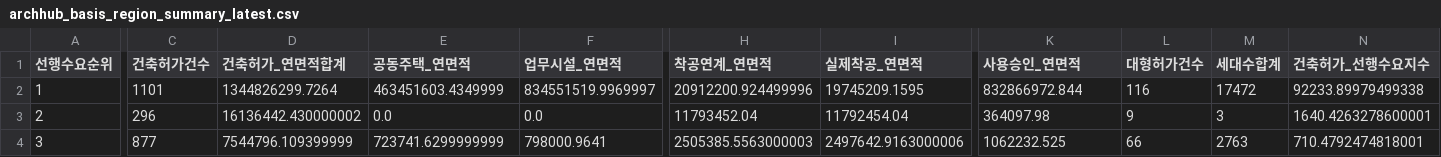
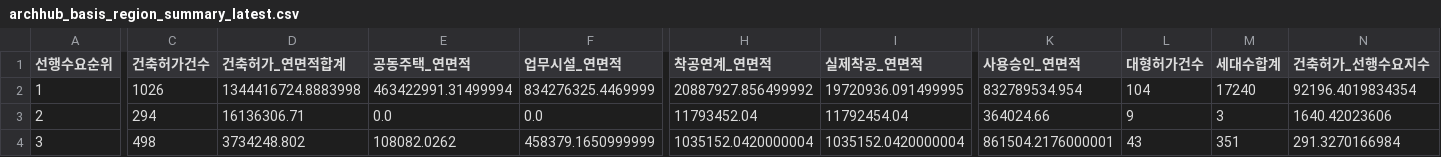
Before and after one commit to Ronaldooh123/steel-demand-report, a CSV file: data/cache/archhub_basis_region_summary_latest.csv, drawn as a sheet; only a part is shown, gaps mark what is left out; the diff covers the shown part only; the diff names each change by its address in the sheet, - before the commit and + after, or states it on an @@ line.

```diff
--- a/data/cache/archhub_basis_region_summary_latest.csv
+++ b/data/cache/archhub_basis_region_summary_latest.csv
-C2 (건축허가건수): 1101
+C2 (건축허가건수): 1026
-D2 (건축허가_연면적합계): 1344826299.7264
+D2 (건축허가_연면적합계): 1344416724.8883998
-E2 (공동주택_연면적): 463451603.4349999
+E2 (공동주택_연면적): 463422991.31499994
-F2 (업무시설_연면적): 834551519.9969997
+F2 (업무시설_연면적): 834276325.4469999
-H2 (착공연계_연면적): 20912200.924499996
+H2 (착공연계_연면적): 20887927.856499992
-I2 (실제착공_연면적): 19745209.1595
+I2 (실제착공_연면적): 19720936.091499995
-K2 (사용승인_연면적): 832866972.844
+K2 (사용승인_연면적): 832789534.954
-L2 (대형허가건수): 116
+L2 (대형허가건수): 104
-M2 (세대수합계): 17472
+M2 (세대수합계): 17240
-N2 (건축허가_선행수요지수): 92233.89979499338
+N2 (건축허가_선행수요지수): 92196.4019834354
-C3 (건축허가건수): 296
+C3 (건축허가건수): 294
-D3 (건축허가_연면적합계): 16136442.430000002
+D3 (건축허가_연면적합계): 16136306.71
-K3 (사용승인_연면적): 364097.98
+K3 (사용승인_연면적): 364024.66
-N3 (건축허가_선행수요지수): 1640.4263278600001
+N3 (건축허가_선행수요지수): 1640.42023606
-C4 (건축허가건수): 877
+C4 (건축허가건수): 498
-D4 (건축허가_연면적합계): 7544796.109399999
+D4 (건축허가_연면적합계): 3734248.802
-E4 (공동주택_연면적): 723741.6299999999
+E4 (공동주택_연면적): 108082.0262
-F4 (업무시설_연면적): 798000.9641
+F4 (업무시설_연면적): 458379.1650999999
-H4 (착공연계_연면적): 2505385.5563000003
+H4 (착공연계_연면적): 1035152.0420000004
-I4 (실제착공_연면적): 2497642.9163000006
+I4 (실제착공_연면적): 1035152.0420000004
-K4 (사용승인_연면적): 1062232.525
+K4 (사용승인_연면적): 861504.2176000001
-L4 (대형허가건수): 66
+L4 (대형허가건수): 43
-M4 (세대수합계): 2763
+M4 (세대수합계): 351
-N4 (건축허가_선행수요지수): 710.4792474818001
+N4 (건축허가_선행수요지수): 291.3270166984
```
Also changed, not shown: 81 edited cells elsewhere in this file, 2 other files.
